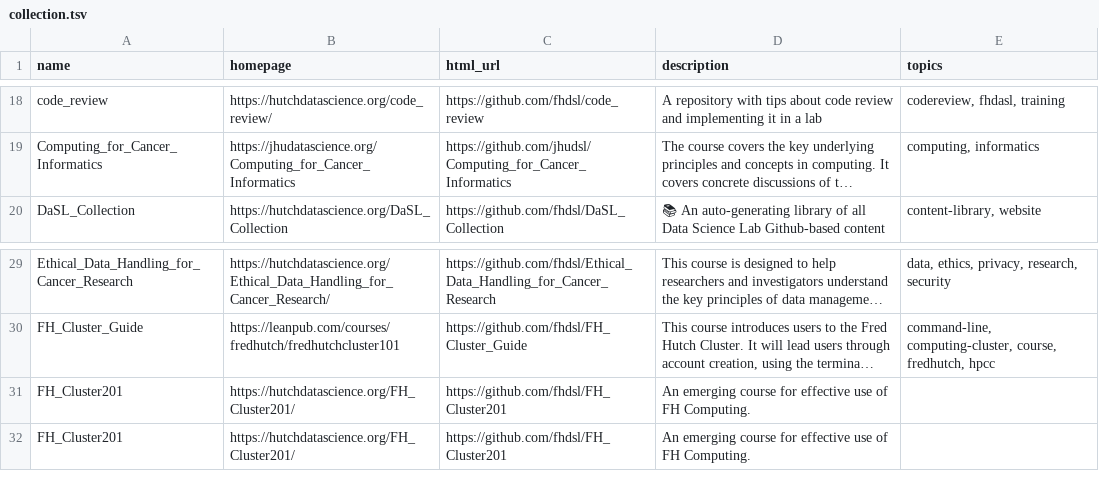
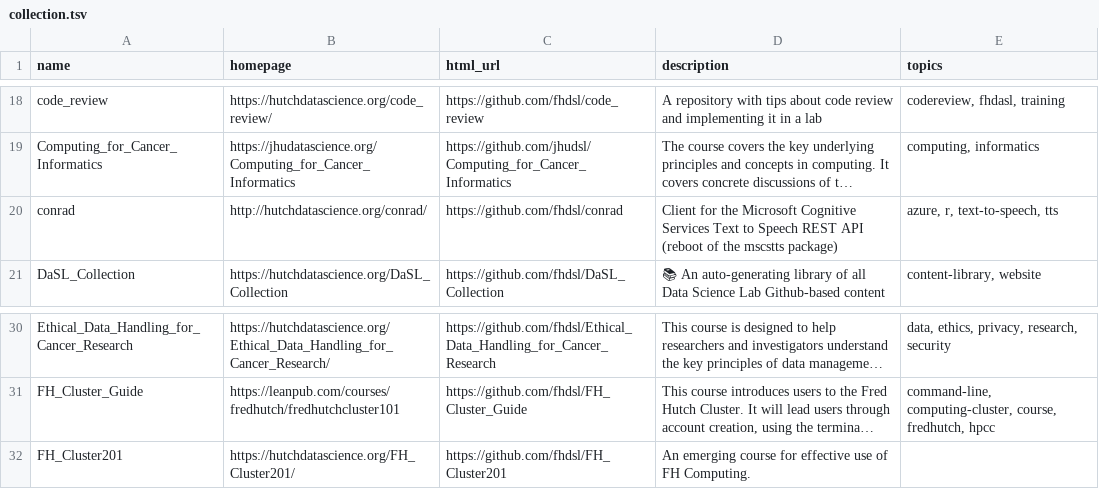
Before and after one commit to fhdsl/DaSL_Collection, a TSV file: resources/collection.tsv, drawn as a sheet; only a part is shown, gaps mark what is left out; long unchanged cells end in …; removed rows and columns are numbered as before the commit, all else as after; the diff names each change by its address in the sheet, - before the commit and + after, or states it on an @@ line.

Commit message:
Add collection file

```diff
--- a/resources/collection.tsv
+++ b/resources/collection.tsv
+row 20: conrad | http://hutchdatascience.org/conrad/ | https://github.com/fhdsl/conrad | Client for the Microsoft Cognitive Services Text to Speech REST API (reboot of the mscstts package) | azure, r, text-to-speech, tts
-row 31: FH_Cluster201 | https://hutchdatascience.org/FH_Cluster201/ | https://github.com/fhdsl/FH_Cluster201 | An emerging course for effective use of FH Computing.
```
